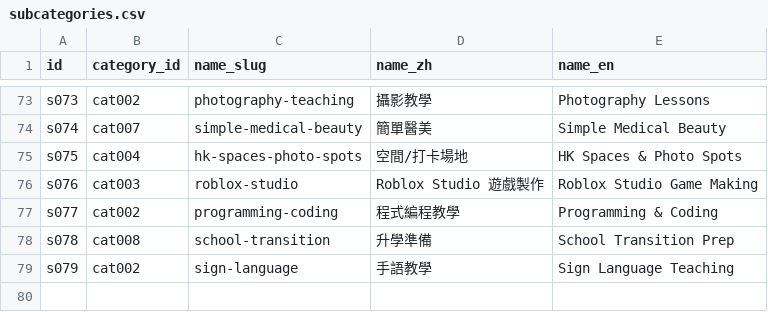
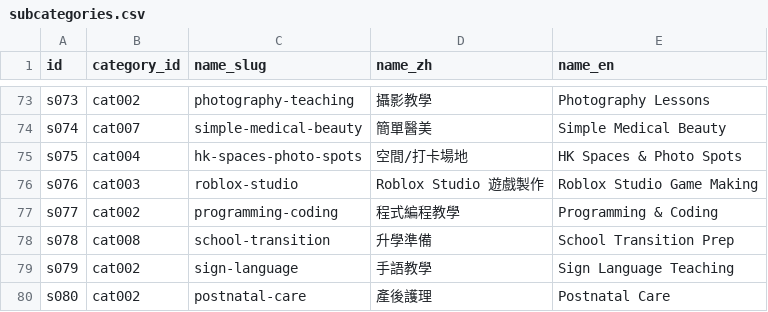
Before and after one commit to gbeoho/Thingerz, a CSV file: data/subcategories.csv, drawn as a sheet; only a part is shown, gaps mark what is left out.

Commit message:
data: daily backup 2026-09-22 06:00

```diff
--- a/data/subcategories.csv
+++ b/data/subcategories.csv
@@ -79 +79,2 @@ s078,cat008,school-transition,升學準備,School Transition Prep
 s079,cat002,sign-language,手語教學,Sign Language Teaching
+s080,cat002,postnatal-care,產後護理,Postnatal Care
```
Also changed, not shown: data/news.csv, data/view_counts.csv.
